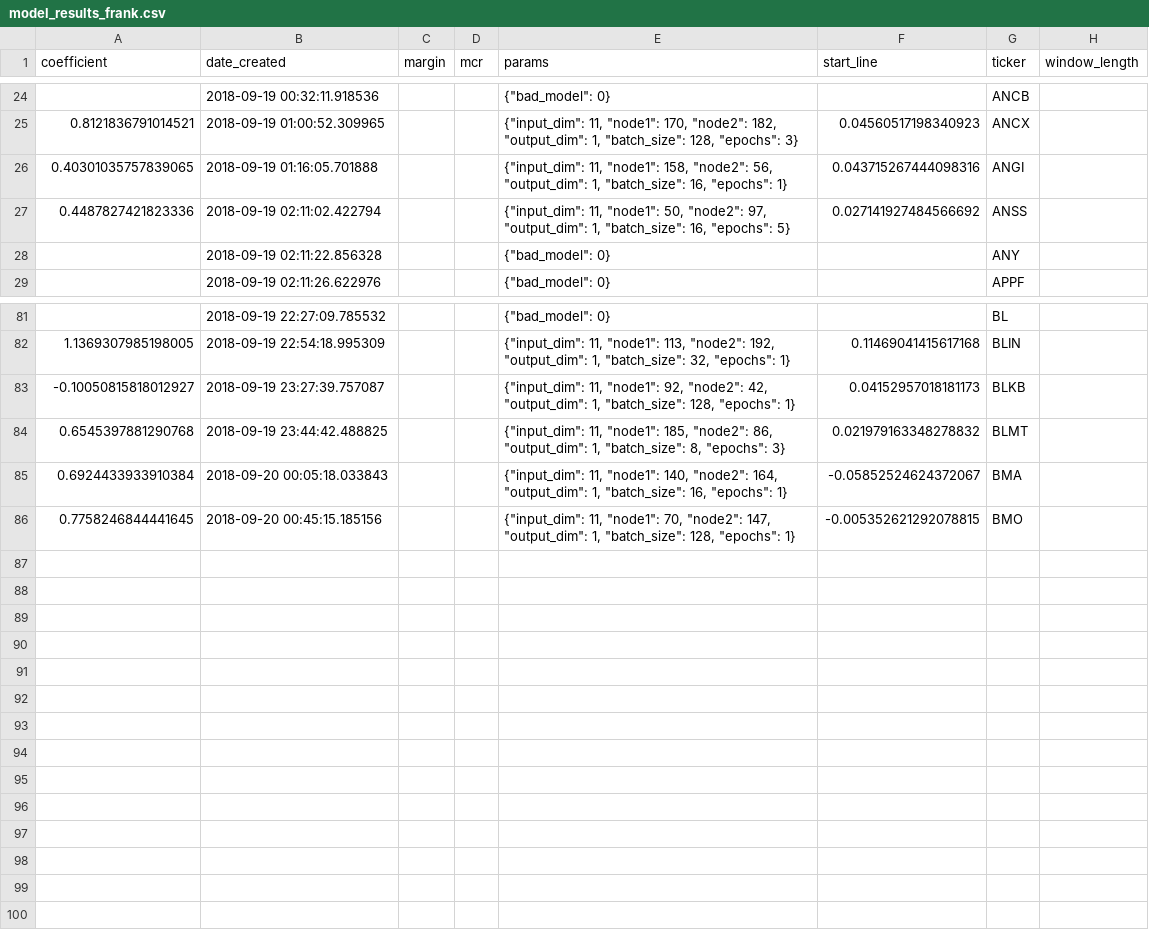
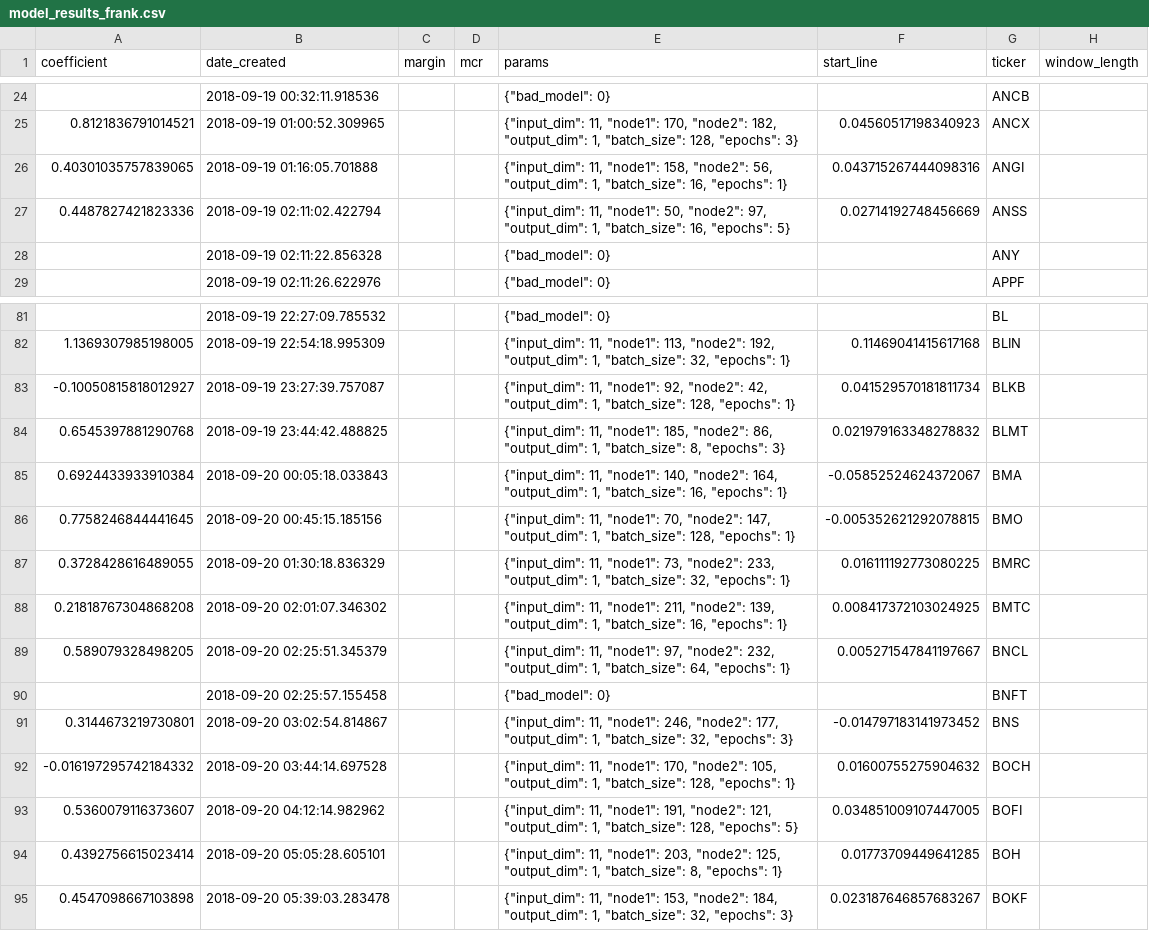
Before and after one commit to lodderwin/basemap, a CSV file: results/model_results_frank.csv, drawn as a sheet; only a part is shown, gaps mark what is left out.

Commit message:
created new models

```diff
--- a/results/model_results_frank.csv
+++ b/results/model_results_frank.csv
@@ -26,3 +26,3 @@ coefficient,date_created,margin,mcr,params,start_line,ticker,window_length
 0.40301035757839065,2018-09-19 01:16:05.701888,,,"{""input_dim"": 11, ""node1"": 158, ""node2"": 56, ""output_dim"": 1, ""batch_size"": 16, ""epochs"": 1}",0.043715267444098316,ANGI,
-0.4487827421823336,2018-09-19 02:11:02.422794,,,"{""input_dim"": 11, ""node1"": 50, ""node2"": 97, ""output_dim"": 1, ""batch_size"": 16, ""epochs"": 5}",0.027141927484566692,ANSS,
+0.4487827421823336,2018-09-19 02:11:02.422794,,,"{""input_dim"": 11, ""node1"": 50, ""node2"": 97, ""output_dim"": 1, ""batch_size"": 16, ""epochs"": 5}",0.02714192748456669,ANSS,
 ,2018-09-19 02:11:22.856328,,,"{""bad_model"": 0}",,ANY,
@@ -82,3 +82,3 @@ coefficient,date_created,margin,mcr,params,start_line,ticker,window_length
 1.1369307985198005,2018-09-19 22:54:18.995309,,,"{""input_dim"": 11, ""node1"": 113, ""node2"": 192, ""output_dim"": 1, ""batch_size"": 32, ""epochs"": 1}",0.11469041415617168,BLIN,
--0.10050815818012927,2018-09-19 23:27:39.757087,,,"{""input_dim"": 11, ""node1"": 92, ""node2"": 42, ""output_dim"": 1, ""batch_size"": 128, ""epochs"": 1}",0.04152957018181173,BLKB,
+-0.10050815818012927,2018-09-19 23:27:39.757087,,,"{""input_dim"": 11, ""node1"": 92, ""node2"": 42, ""output_dim"": 1, ""batch_size"": 128, ""epochs"": 1}",0.041529570181811734,BLKB,
 0.6545397881290768,2018-09-19 23:44:42.488825,,,"{""input_dim"": 11, ""node1"": 185, ""node2"": 86, ""output_dim"": 1, ""batch_size"": 8, ""epochs"": 3}",0.021979163348278832,BLMT,
@@ -86 +86,10 @@ coefficient,date_created,margin,mcr,params,start_line,ticker,window_length
 0.7758246844441645,2018-09-20 00:45:15.185156,,,"{""input_dim"": 11, ""node1"": 70, ""node2"": 147, ""output_dim"": 1, ""batch_size"": 128, ""epochs"": 1}",-0.005352621292078815,BMO,
+0.3728428616489055,2018-09-20 01:30:18.836329,,,"{""input_dim"": 11, ""node1"": 73, ""node2"": 233, ""output_dim"": 1, ""batch_size"": 32, ""epochs"": 1}",0.016111192773080225,BMRC,
+0.21818767304868208,2018-09-20 02:01:07.346302,,,"{""input_dim"": 11, ""node1"": 211, ""node2"": 139, ""output_dim"": 1, ""batch_size"": 16, ""epochs"": 1}",0.008417372103024925,BMTC,
+0.589079328498205,2018-09-20 02:25:51.345379,,,"{""input_dim"": 11, ""node1"": 97, ""node2"": 232, ""output_dim"": 1, ""batch_size"": 64, ""epochs"": 1}",0.005271547841197667,BNCL,
+,2018-09-20 02:25:57.155458,,,"{""bad_model"": 0}",,BNFT,
+0.3144673219730801,2018-09-20 03:02:54.814867,,,"{""input_dim"": 11, ""node1"": 246, ""node2"": 177, ""output_dim"": 1, ""batch_size"": 32, ""epochs"": 3}",-0.014797183141973452,BNS,
+-0.016197295742184332,2018-09-20 03:44:14.697528,,,"{""input_dim"": 11, ""node1"": 170, ""node2"": 105, ""output_dim"": 1, ""batch_size"": 128, ""epochs"": 1}",0.01600755275904632,BOCH,
+0.5360079116373607,2018-09-20 04:12:14.982962,,,"{""input_dim"": 11, ""node1"": 191, ""node2"": 121, ""output_dim"": 1, ""batch_size"": 128, ""epochs"": 5}",0.034851009107447005,BOFI,
+0.4392756615023414,2018-09-20 05:05:28.605101,,,"{""input_dim"": 11, ""node1"": 203, ""node2"": 125, ""output_dim"": 1, ""batch_size"": 8, ""epochs"": 1}",0.01773709449641285,BOH,
+0.4547098667103898,2018-09-20 05:39:03.283478,,,"{""input_dim"": 11, ""node1"": 153, ""node2"": 184, ""output_dim"": 1, ""batch_size"": 32, ""epochs"": 3}",0.023187646857683267,BOKF,
```
Also changed, not shown: 40 other files.
